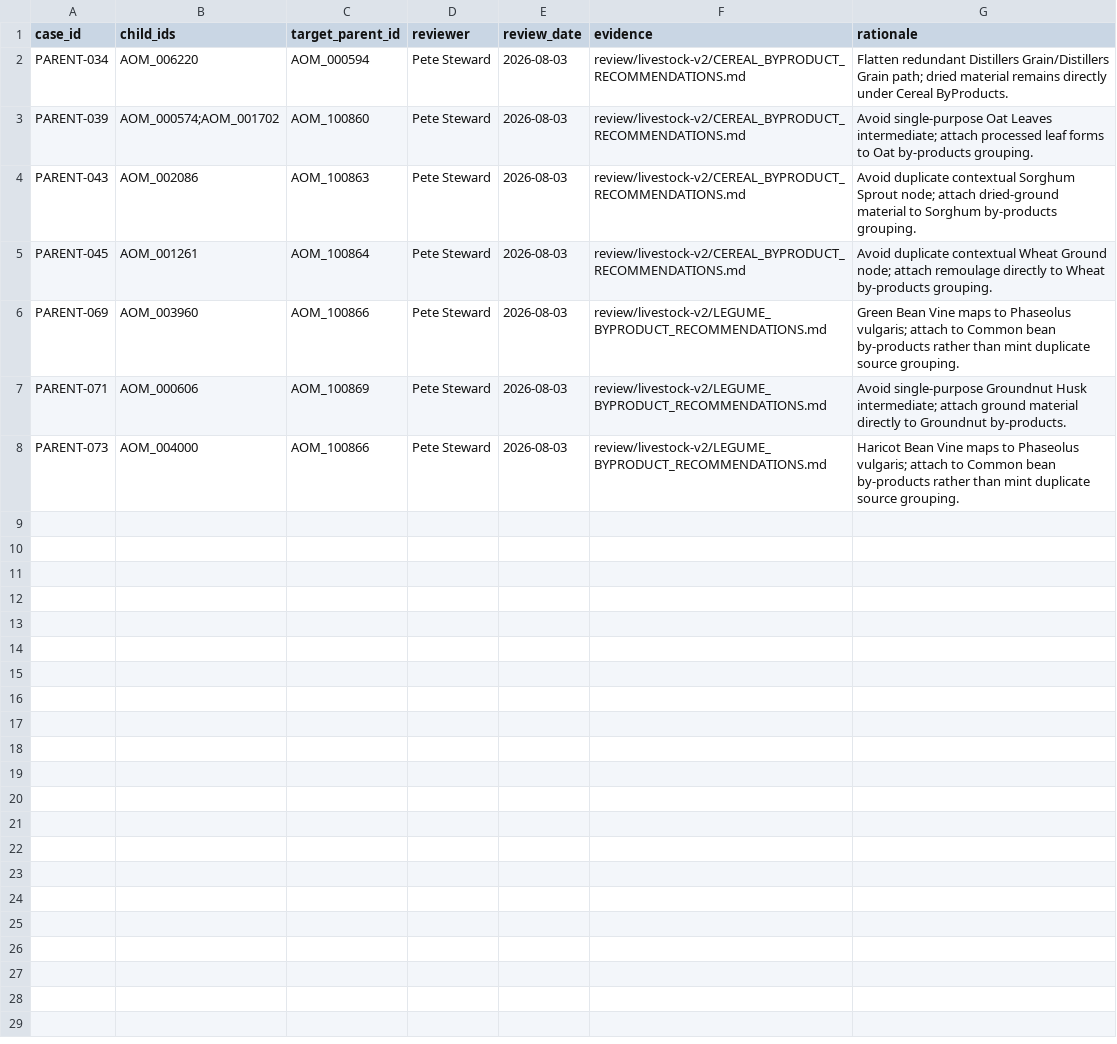
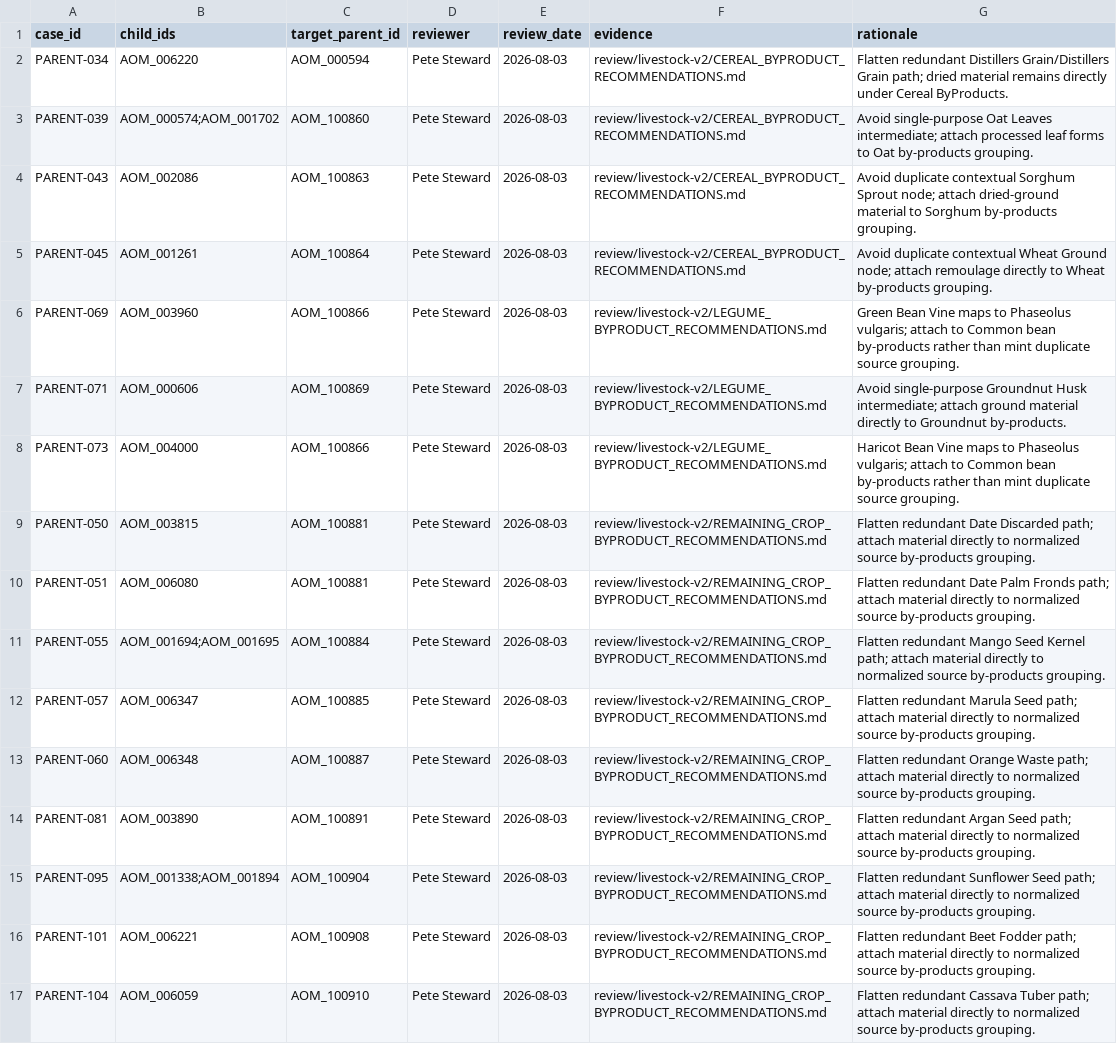
Before and after one commit to ERAgriculture/era-aom, a CSV file: data/livestock-staging/approved_reparentings.csv, drawn as a sheet; the diff names each change by its address in the sheet, - before the commit and + after, or states it on an @@ line.

```diff
--- a/data/livestock-staging/approved_reparentings.csv
+++ b/data/livestock-staging/approved_reparentings.csv
+row 9: PARENT-050 | AOM_003815 | AOM_100881 | Pete Steward | 2026-08-03 | review/livestock-v2/REMAINING_CROP_BYPRODUCT_RECOMMENDATIONS.md | Flatten redundant Date Discarded path; attach material directly to normalized source by-products grouping.
+row 10: PARENT-051 | AOM_006080 | AOM_100881 | Pete Steward | 2026-08-03 | review/livestock-v2/REMAINING_CROP_BYPRODUCT_RECOMMENDATIONS.md | Flatten redundant Date Palm Fronds path; attach material directly to normalized source by-products grouping.
+row 11: PARENT-055 | AOM_001694;AOM_001695 | AOM_100884 | Pete Steward | 2026-08-03 | review/livestock-v2/REMAINING_CROP_BYPRODUCT_RECOMMENDATIONS.md | Flatten redundant Mango Seed Kernel path; attach material directly to normalized source by-products grouping.
+row 12: PARENT-057 | AOM_006347 | AOM_100885 | Pete Steward | 2026-08-03 | review/livestock-v2/REMAINING_CROP_BYPRODUCT_RECOMMENDATIONS.md | Flatten redundant Marula Seed path; attach material directly to normalized source by-products grouping.
+row 13: PARENT-060 | AOM_006348 | AOM_100887 | Pete Steward | 2026-08-03 | review/livestock-v2/REMAINING_CROP_BYPRODUCT_RECOMMENDATIONS.md | Flatten redundant Orange Waste path; attach material directly to normalized source by-products grouping.
+row 14: PARENT-081 | AOM_003890 | AOM_100891 | Pete Steward | 2026-08-03 | review/livestock-v2/REMAINING_CROP_BYPRODUCT_RECOMMENDATIONS.md | Flatten redundant Argan Seed path; attach material directly to normalized source by-products grouping.
+row 15: PARENT-095 | AOM_001338;AOM_001894 | AOM_100904 | Pete Steward | 2026-08-03 | review/livestock-v2/REMAINING_CROP_BYPRODUCT_RECOMMENDATIONS.md | Flatten redundant Sunflower Seed path; attach material directly to normalized source by-products grouping.
+row 16: PARENT-101 | AOM_006221 | AOM_100908 | Pete Steward | 2026-08-03 | review/livestock-v2/REMAINING_CROP_BYPRODUCT_RECOMMENDATIONS.md | Flatten redundant Beet Fodder path; attach material directly to normalized source by-products grouping.
+row 17: PARENT-104 | AOM_006059 | AOM_100910 | Pete Steward | 2026-08-03 | review/livestock-v2/REMAINING_CROP_BYPRODUCT_RECOMMENDATIONS.md | Flatten redundant Cassava Tuber path; attach material directly to normalized source by-products grouping.
```
Also changed, not shown: data/livestock-staging/approved_semantic_relations.csv, data/livestock-staging/labels.csv, 20 other files.
